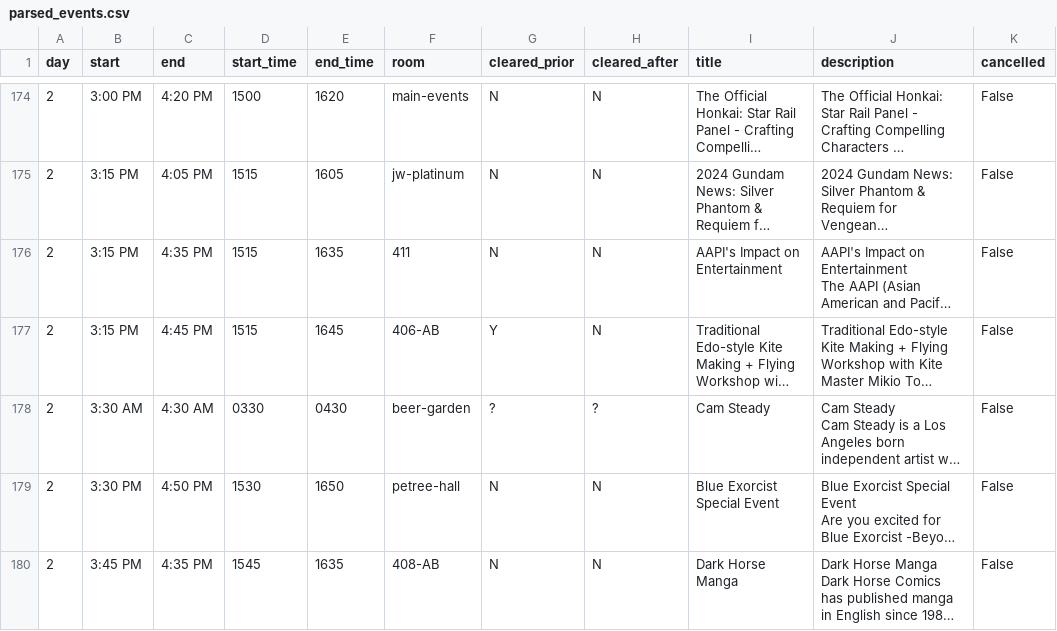
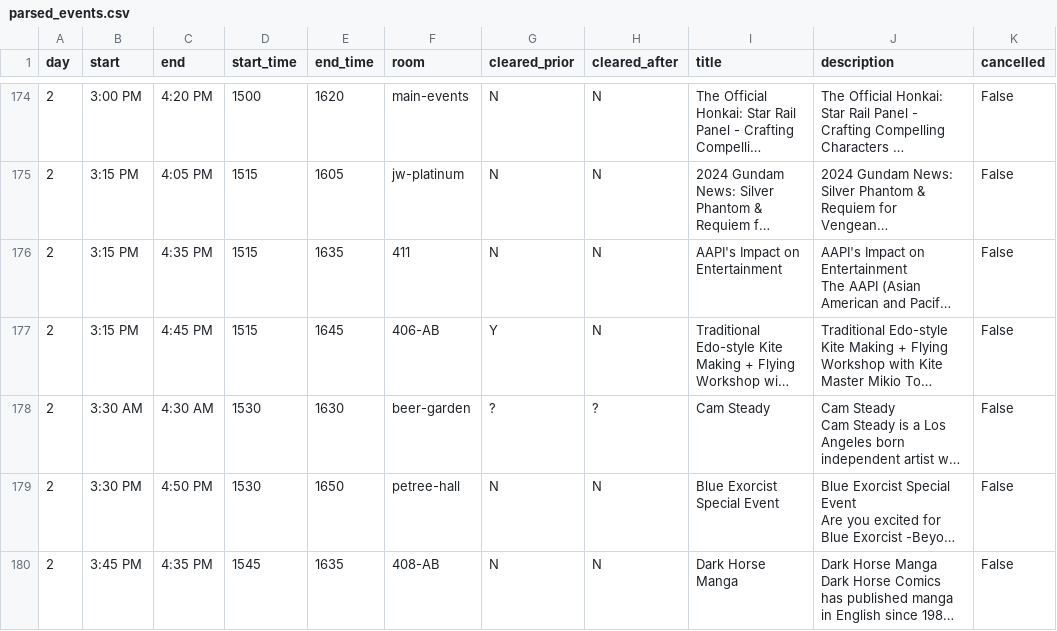
Before and after one commit to onionpancakes/anime-expo-schedule-table, a CSV file: ax2024/data/parsed_events.csv, drawn as a sheet; only a part is shown, gaps mark what is left out; long unchanged cells end in …; the diff names each change by its address in the sheet, - before the commit and + after, or states it on an @@ line.

Commit message:
impl start correction

```diff
--- a/ax2024/data/parsed_events.csv
+++ b/ax2024/data/parsed_events.csv
-D178 (start_time): 0330
+D178 (start_time): 1530
-E178 (end_time): 0430
+E178 (end_time): 1630
```
Also changed, not shown: 5 other files.
